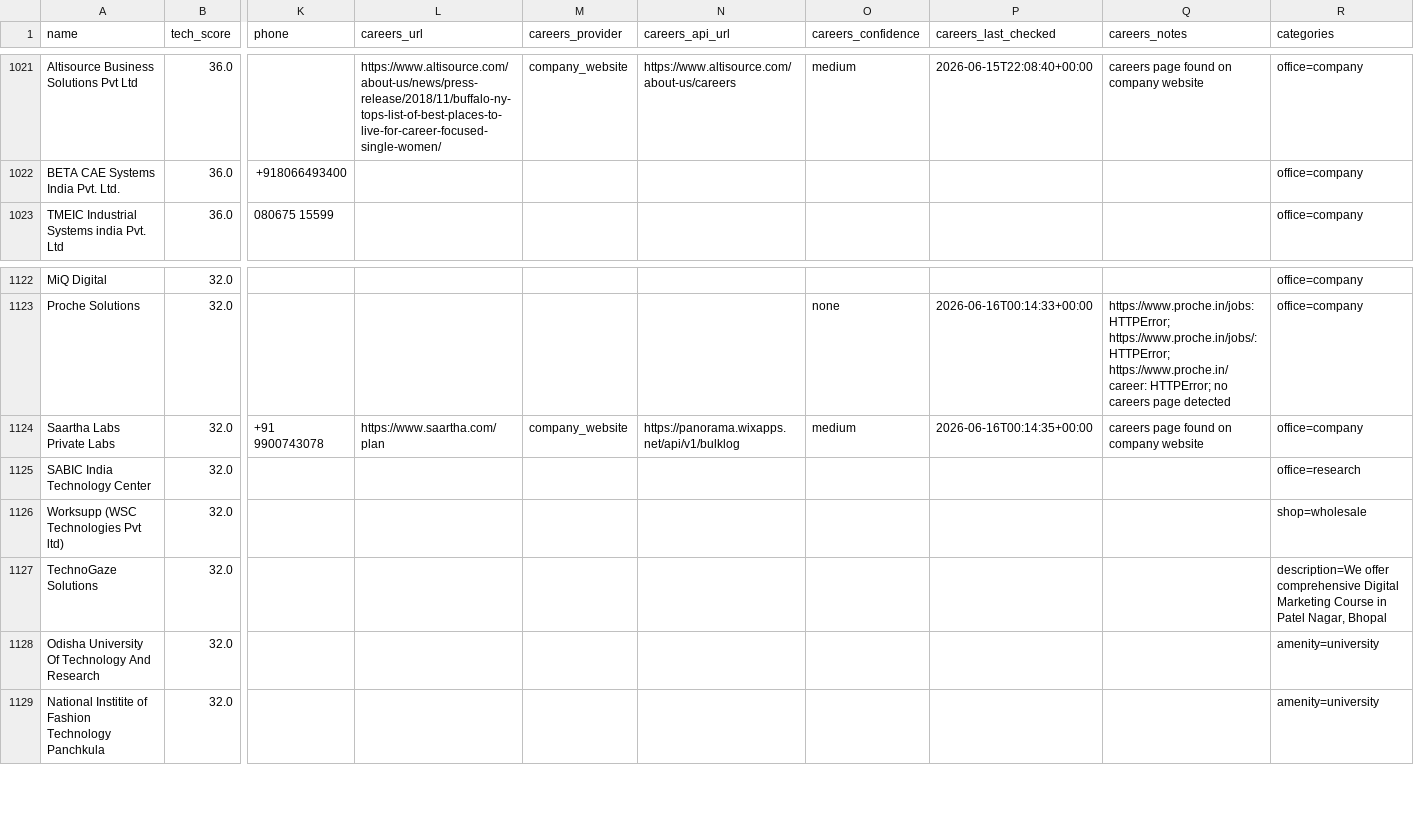
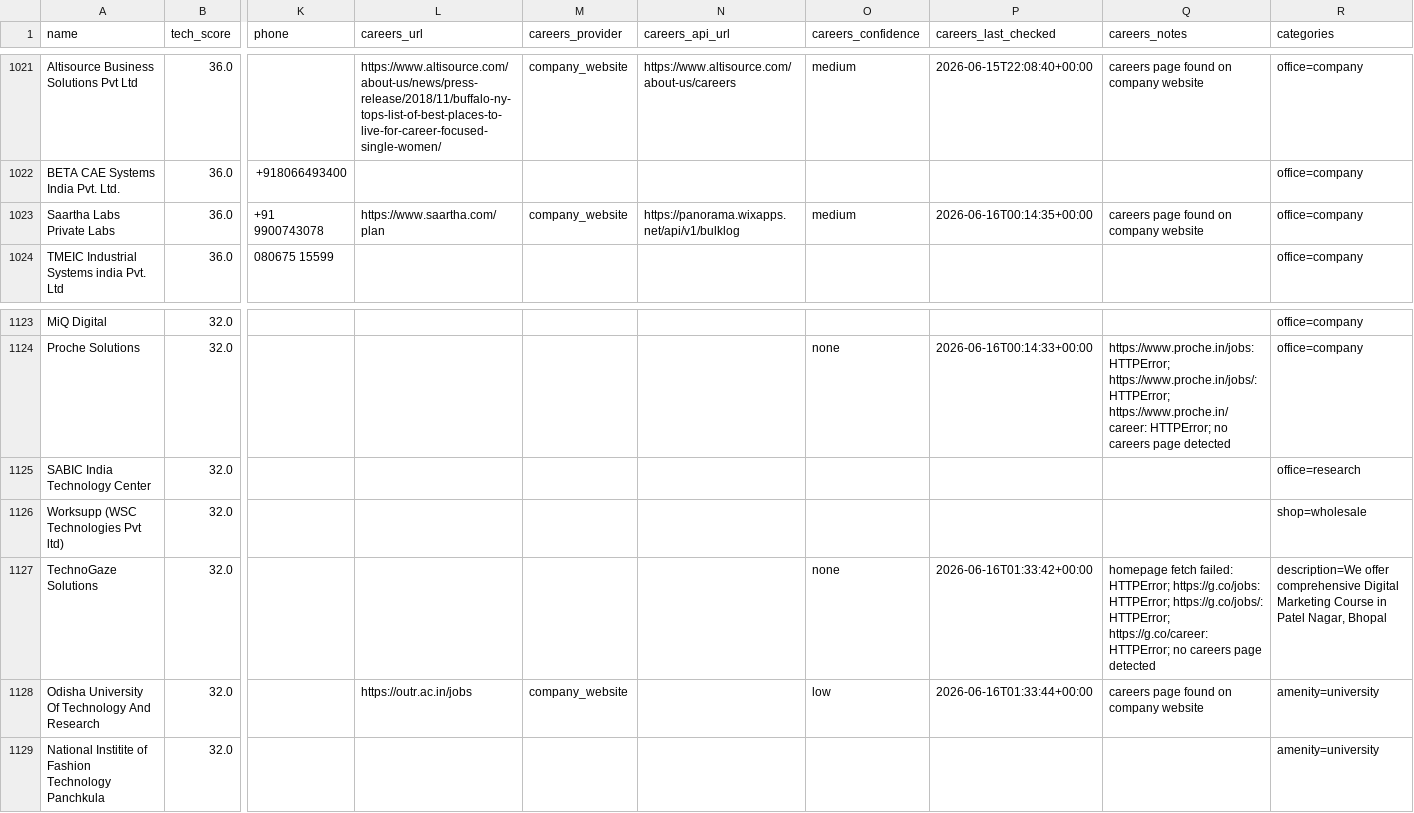
Before and after one commit to AkashKumar7902/india-tech-company-finder, a CSV file: results/india_tech_companies.csv, drawn as a sheet; only a part is shown, gaps mark what is left out; removed rows and columns are numbered as before the commit, all else as after; rows hold the shown columns only; the diff names each change by its address in the sheet, - before the commit and + after, or states it on an @@ line.

```diff
--- a/results/india_tech_companies.csv
+++ b/results/india_tech_companies.csv
+row 1023: Saartha Labs Private Labs | 36.0 | +91 9900743078 | https://www.saartha.com/plan | company_website | https://panorama.wixapps.net/api/v1/bulklog | medium | 2026-06-16T00:14:35+00:00 | careers page found on company website | office=company
-row 1124: Saartha Labs Private Labs | 32.0 | +91 9900743078 | https://www.saartha.com/plan | company_website | https://panorama.wixapps.net/api/v1/bulklog | medium | 2026-06-16T00:14:35+00:00 | careers page found on company website | office=company
-O1127 (careers_confidence): (empty)
+O1127 (careers_confidence): none
-P1127 (careers_last_checked): (empty)
+P1127 (careers_last_checked): 2026-06-16T01:33:42+00:00
-Q1127 (careers_notes): (empty)
+Q1127 (careers_notes): homepage fetch failed: HTTPError; https://g.co/jobs: HTTPError; https://g.co/jobs/: HTTPError; https://g.co/career: HTTPError; no careers page detected
-L1128 (careers_url): (empty)
+L1128 (careers_url): https://outr.ac.in/jobs
-M1128 (careers_provider): (empty)
+M1128 (careers_provider): company_website
-O1128 (careers_confidence): (empty)
+O1128 (careers_confidence): low
-P1128 (careers_last_checked): (empty)
+P1128 (careers_last_checked): 2026-06-16T01:33:44+00:00
-Q1128 (careers_notes): (empty)
+Q1128 (careers_notes): careers page found on company website
```
Also changed, not shown: 1 other file.
